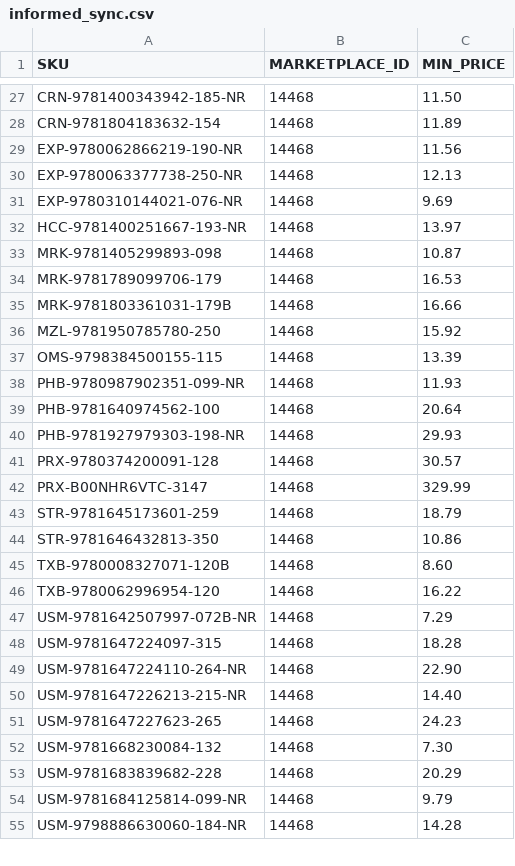
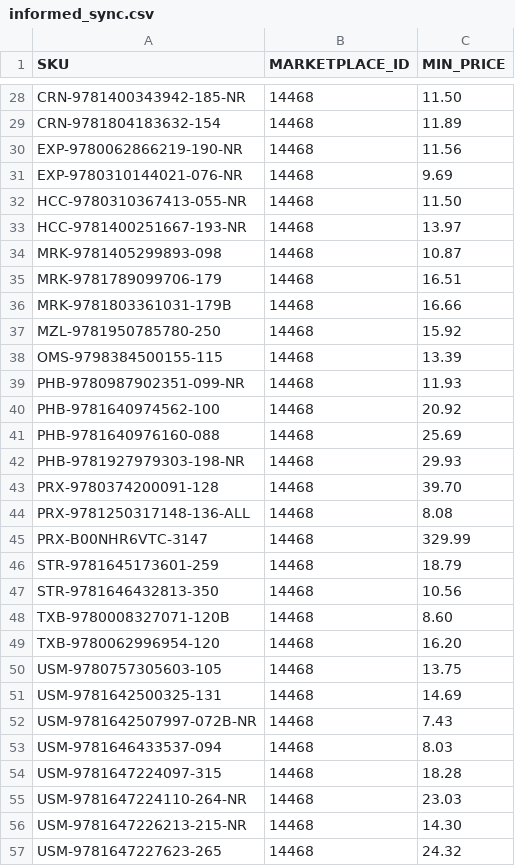
Before and after one commit to ottnot/informed-repricer-sync, a CSV file: informed_sync.csv, drawn as a sheet; only a part is shown, gaps mark what is left out; the shorter side is filled out with more unchanged rows; the diff covers the shown part only.

```diff
--- a/informed_sync.csv
+++ b/informed_sync.csv
@@ -29,7 +30,7 @@ CRN-9781804183632-154,14468,11.89
 EXP-9780062866219-190-NR,14468,11.56
-EXP-9780063377738-250-NR,14468,12.13
 EXP-9780310144021-076-NR,14468,9.69
+HCC-9780310367413-055-NR,14468,11.50
 HCC-9781400251667-193-NR,14468,13.97
 MRK-9781405299893-098,14468,10.87
-MRK-9781789099706-179,14468,16.53
+MRK-9781789099706-179,14468,16.51
 MRK-9781803361031-179B,14468,16.66
@@ -38,14 +39,19 @@ OMS-9798384500155-115,14468,13.39
 PHB-9780987902351-099-NR,14468,11.93
-PHB-9781640974562-100,14468,20.64
+PHB-9781640974562-100,14468,20.92
+PHB-9781640976160-088,14468,25.69
 PHB-9781927979303-198-NR,14468,29.93
-PRX-9780374200091-128,14468,30.57
+PRX-9780374200091-128,14468,39.70
+PRX-9781250317148-136-ALL,14468,8.08
 PRX-B00NHR6VTC-3147,14468,329.99
 STR-9781645173601-259,14468,18.79
-STR-9781646432813-350,14468,10.86
+STR-9781646432813-350,14468,10.56
 TXB-9780008327071-120B,14468,8.60
-TXB-9780062996954-120,14468,16.22
-USM-9781642507997-072B-NR,14468,7.29
+TXB-9780062996954-120,14468,16.20
+USM-9780757305603-105,14468,13.75
+USM-9781642500325-131,14468,14.69
+USM-9781642507997-072B-NR,14468,7.43
+USM-9781646433537-094,14468,8.03
 USM-9781647224097-315,14468,18.28
-USM-9781647224110-264-NR,14468,22.90
-USM-9781647226213-215-NR,14468,14.40
-USM-9781647227623-265,14468,24.23
+USM-9781647224110-264-NR,14468,23.03
+USM-9781647226213-215-NR,14468,14.30
+USM-9781647227623-265,14468,24.32
```
Also changed, not shown: 2 added rows and 7 edited cells elsewhere in this file.
